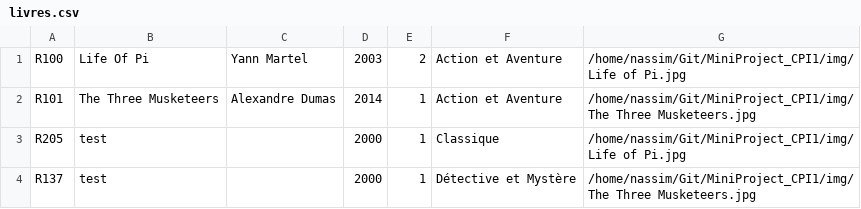
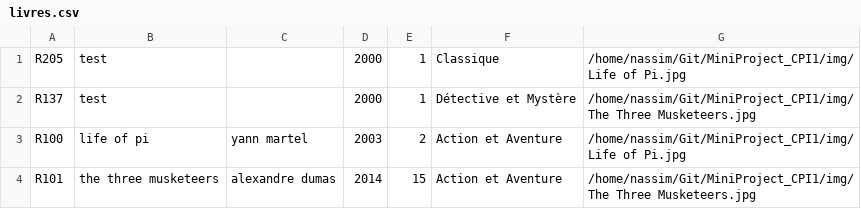
Before and after one commit to NassimKraiem/MiniProject_CPI1, a CSV file: DB/livres.csv, drawn as a sheet; removed rows and columns are numbered as before the commit, all else as after; the diff names each change by its address in the sheet, - before the commit and + after, or states it on an @@ line.

Commit message:
Update etudiants.csv, livres.csv, and 6 more files...

```diff
--- a/DB/livres.csv
+++ b/DB/livres.csv
-row 1: R100 | Life Of Pi | Yann Martel | 2003 | 2 | Action et Aventure | /home/nassim/Git/MiniProject_CPI1/img/Life of Pi.jpg
-row 2: R101 | The Three Musketeers | Alexandre Dumas | 2014 | 1 | Action et Aventure | /home/nassim/Git/MiniProject_CPI1/img/The Three Musketeers.jpg
+row 3: R100 | life of pi | yann martel | 2003 | 2 | Action et Aventure | /home/nassim/Git/MiniProject_CPI1/img/Life of Pi.jpg
+row 4: R101 | the three musketeers | alexandre dumas | 2014 | 15 | Action et Aventure | /home/nassim/Git/MiniProject_CPI1/img/The Three Musketeers.jpg
```
Also changed, not shown: 7 other files.
